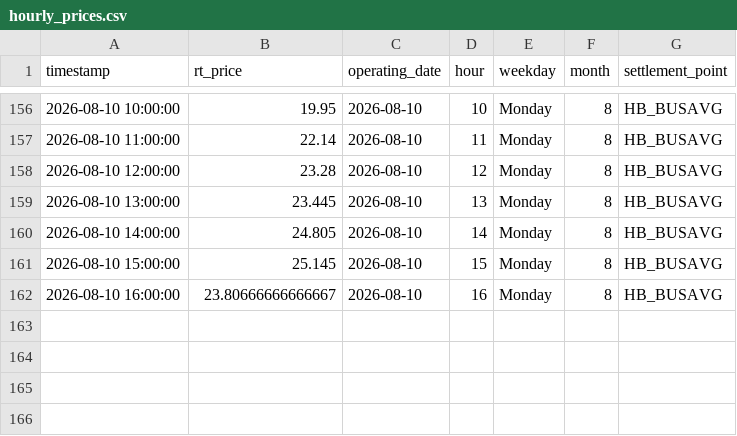
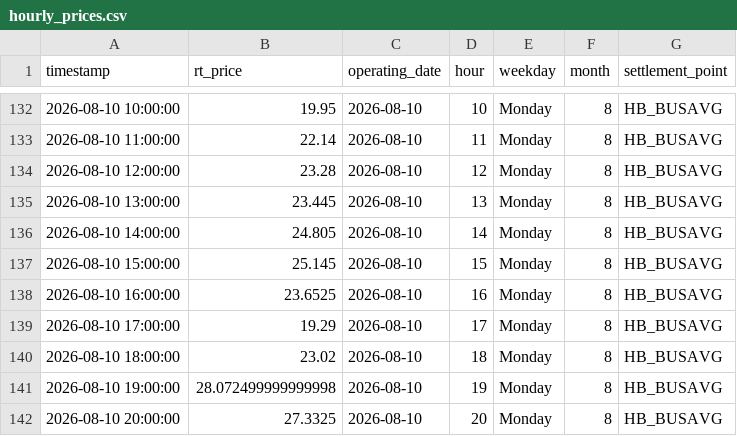
Before and after one commit to sebastiankloder-web/ercot-power-risk-analytics, a CSV file: data/processed/hourly_prices.csv, drawn as a sheet; only a part is shown, gaps mark what is left out; the diff covers the shown part only.

```diff
--- a/data/processed/hourly_prices.csv
+++ b/data/processed/hourly_prices.csv
@@ -161,2 +137,6 @@ timestamp,rt_price,operating_date,hour,weekday,month,settlement_point
 2026-08-10 15:00:00,25.145,2026-08-10,15,Monday,8,HB_BUSAVG
-2026-08-10 16:00:00,23.80666666666667,2026-08-10,16,Monday,8,HB_BUSAVG
+2026-08-10 16:00:00,23.6525,2026-08-10,16,Monday,8,HB_BUSAVG
+2026-08-10 17:00:00,19.29,2026-08-10,17,Monday,8,HB_BUSAVG
+2026-08-10 18:00:00,23.02,2026-08-10,18,Monday,8,HB_BUSAVG
+2026-08-10 19:00:00,28.072499999999998,2026-08-10,19,Monday,8,HB_BUSAVG
+2026-08-10 20:00:00,27.3325,2026-08-10,20,Monday,8,HB_BUSAVG
```
Also changed, not shown: 24 removed rows elsewhere in this file, data/raw/ercot_rtm_real.csv, results/tables/event_analysis_summary.csv, 6 other files.
